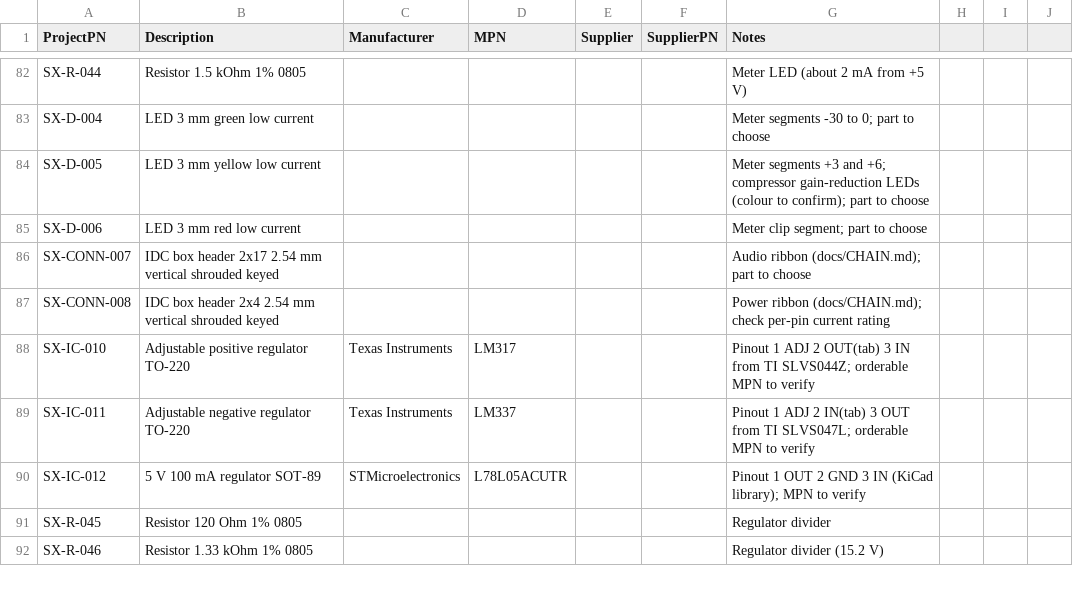
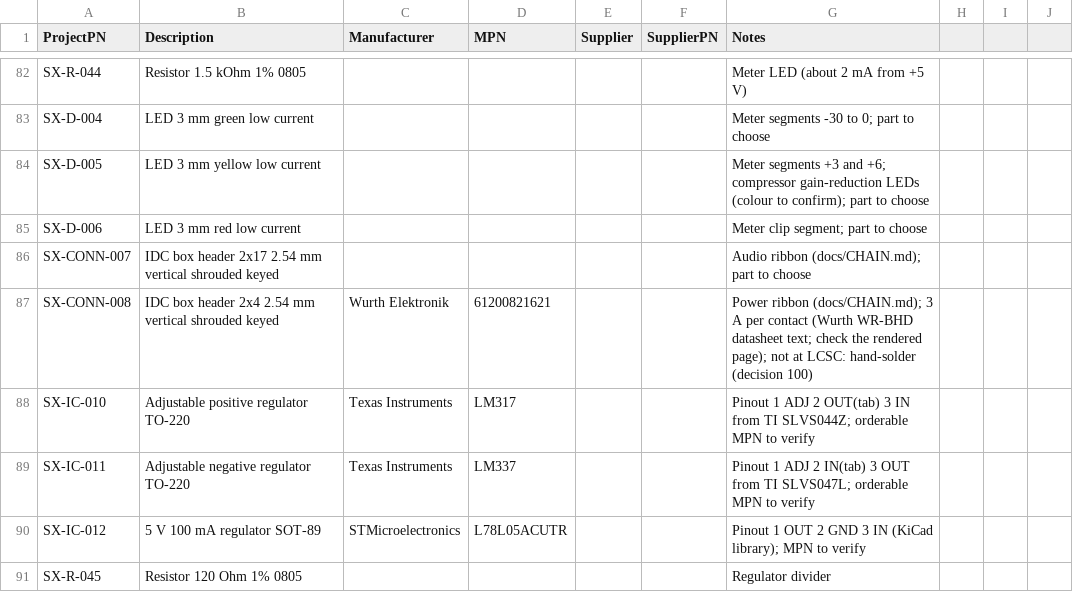
Before and after one commit to plektra/syntsamix, a CSV file: docs/parts.csv, drawn as a sheet; only a part is shown, gaps mark what is left out; the shorter side is filled out with more unchanged rows; the diff covers the shown part only.

```diff
--- a/docs/parts.csv
+++ b/docs/parts.csv
@@ -86,3 +86,3 @@ SX-D-006,LED 3 mm red low current,,,,,Meter clip segment; part to choose
 SX-CONN-007,IDC box header 2x17 2.54 mm vertical shrouded keyed,,,,,Audio ribbon (docs/CHAIN.md); part to choose
-SX-CONN-008,IDC box header 2x4 2.54 mm vertical shrouded keyed,,,,,Power ribbon (docs/CHAIN.md); check per-pin current rating
+SX-CONN-008,IDC box header 2x4 2.54 mm vertical shrouded keyed,Wurth Elektronik,61200821621,,,Power ribbon (docs/CHAIN.md); 3 A per contact (Wurth WR-BHD datasheet text; check the rendered page); not at LCSC: hand-solder (decision 100)
 SX-IC-010,Adjustable positive regulator TO-220,Texas Instruments,LM317,,,Pinout 1 ADJ 2 OUT(tab) 3 IN from TI SLVS044Z; orderable MPN to verify
```
Also changed, not shown: 27 added rows elsewhere in this file, 47 other files.
